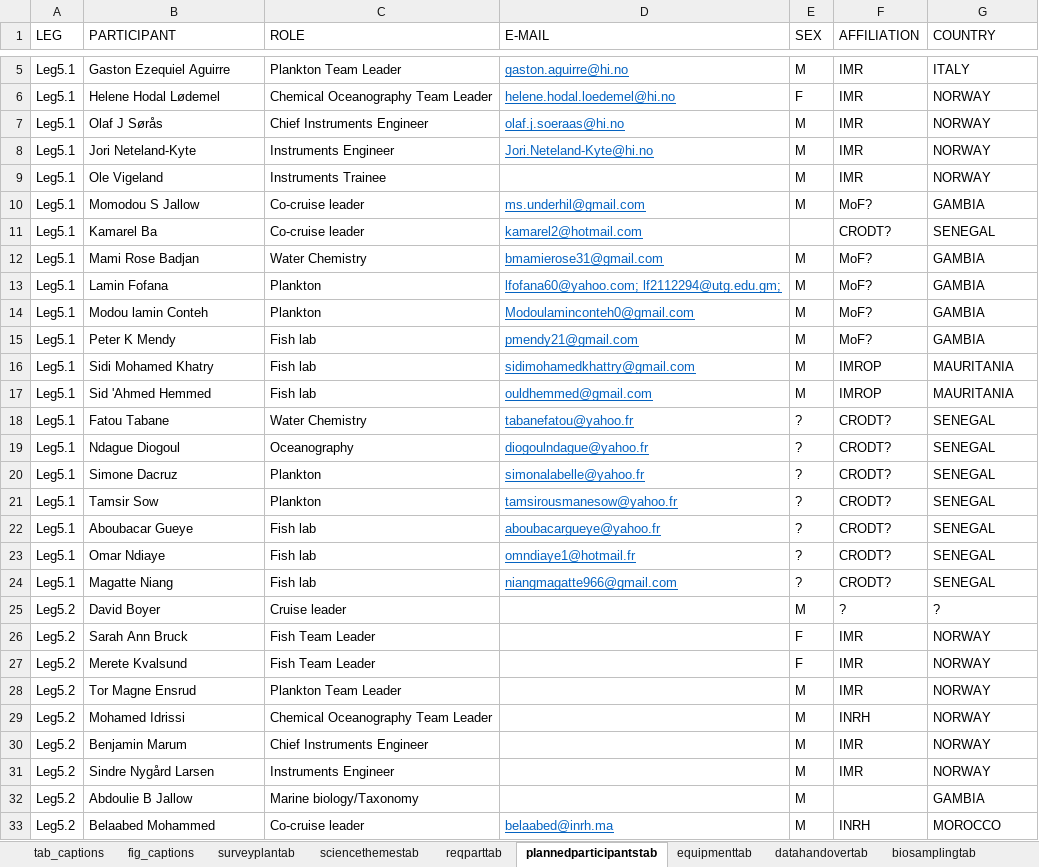
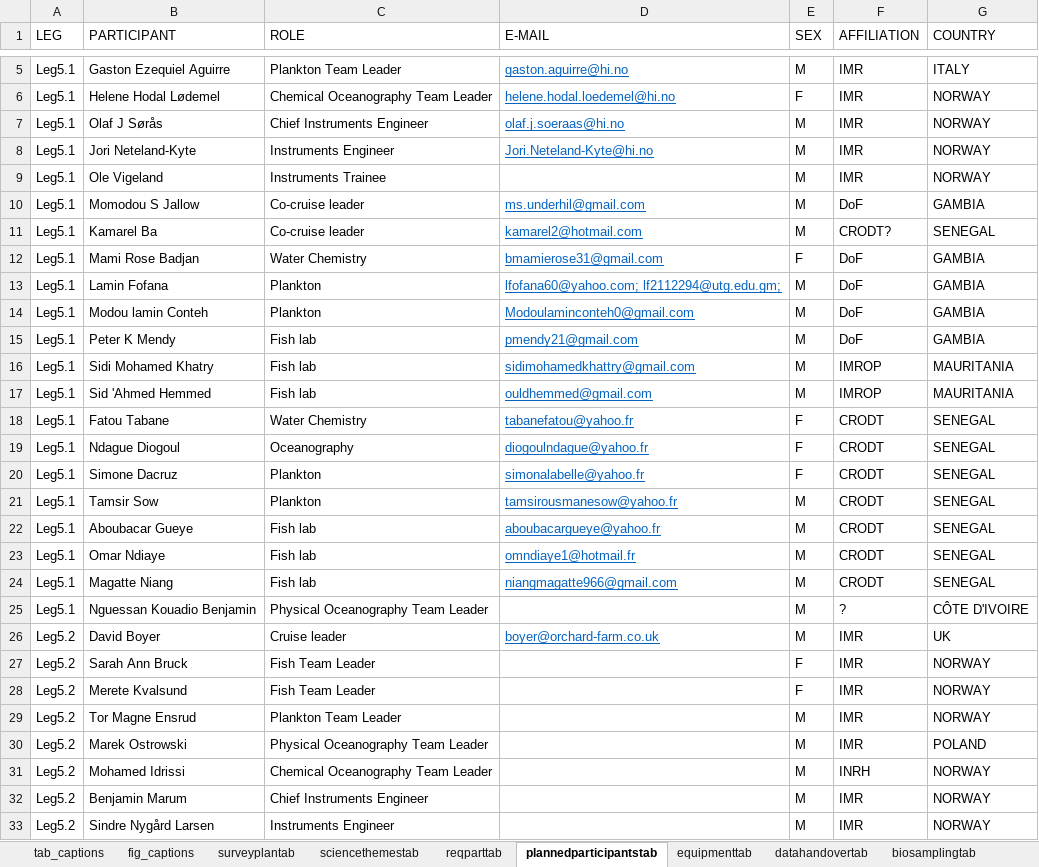
Before and after one commit to niknikos/SailingOrdersDFN, an Excel workbook: _tables/input_dataframes.xlsx, sheet plannedparticipantstab, drawn as a sheet; only a part is shown, gaps mark what is left out; the shorter side is filled out with more unchanged rows; values as stored, in another font and other column widths than the file's, no borders; addresses are those after the commit; the diff covers the shown part only; the diff names each change by its address in the sheet, - before the commit and + after, or states it on an @@ line.

```diff
--- a/_tables/input_dataframes.xlsx (sheet plannedparticipantstab)
+++ b/_tables/input_dataframes.xlsx (sheet plannedparticipantstab)
-F10 (AFFILIATION): MoF?
+F10 (AFFILIATION): DoF
-E11 (SEX): (empty)
+E11 (SEX): M
-E12 (SEX): M
+E12 (SEX): F
-F12:F15 (AFFILIATION): MoF?
+F12:F15 (AFFILIATION): DoF
-E18:E20 (SEX): ?
+E18:E20 (SEX): F
-F18:F24 (AFFILIATION): CRODT?
+F18:F24 (AFFILIATION): CRODT
-E21:E24 (SEX): ?
+E21:E24 (SEX): M
+row 25: Leg5.1 | Nguessan Kouadio Benjamin | Physical Oceanography Team Leader |  | M | ? | CÔTE D'IVOIRE
-D26 (E-MAIL): (empty)
+D26 (E-MAIL): boyer@orchard-farm.co.uk
-F26 (AFFILIATION): ?
+F26 (AFFILIATION): IMR
-G26 (COUNTRY): ?
+G26 (COUNTRY): UK
+row 30: Leg5.2 | Marek Ostrowski | Physical Oceanography Team Leader |  | M | IMR | POLAND
```
Also changed, not shown: 2 added rows, 1 removed row, 6 edited cells and cell formats elsewhere in this sheet, sheet collectedsamplestab, sheet biosamplingtab, sheet acousticcattab, sheet fig_captions, sheet sciencethemestab, sheet surveyplantab, 7 other files.
